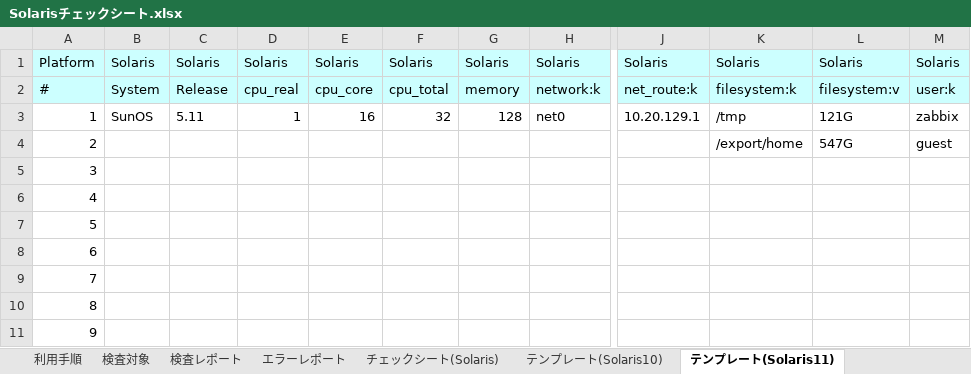
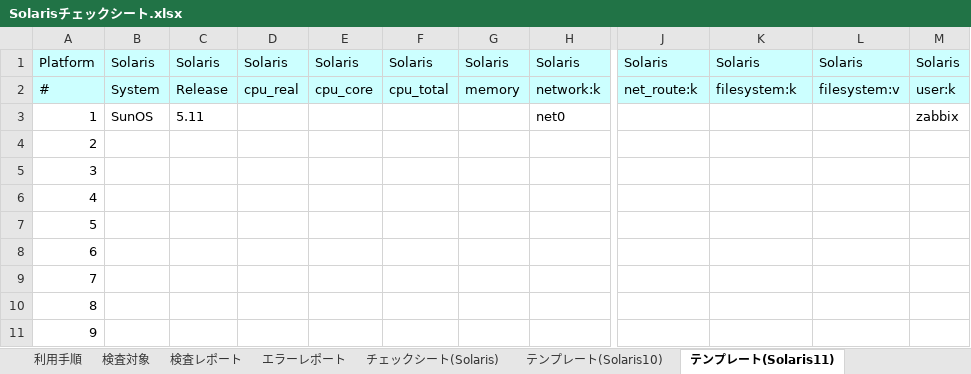
Before and after one commit to frsw3nr/gradle-server-acceptance, an Excel workbook: template/Solaris/Solarisチェックシート.xlsx, sheet テンプレート(Solaris11), drawn as a sheet; only a part is shown, gaps mark what is left out; values as stored, in another font and other column widths than the file's, no borders; the diff names each change by its address in the sheet, - before the commit and + after, or states it on an @@ line.

```diff
--- a/template/Solaris/Solarisチェックシート.xlsx (sheet テンプレート(Solaris11))
+++ b/template/Solaris/Solarisチェックシート.xlsx (sheet テンプレート(Solaris11))
-D3: 1
+D3: (empty)
-E3: 16
+E3: (empty)
-F3: 32
+F3: (empty)
-G3: 128
+G3: (empty)
-J3: 10.20.129.1
+J3: (empty)
-K3: /tmp
+K3: (empty)
-L3: 121G
+L3: (empty)
-K4: /export/home
+K4: (empty)
-L4: 547G
+L4: (empty)
-M4: guest
+M4: (empty)
```
Also changed, not shown: sheet テンプレート(Solaris10), sheet 検査対象, sheet チェックシート(Solaris), other sheet tabs, template/Solaris/XSCFチェックシート.xlsx, template/Solaris/blank_Solarisチェックシート.xlsx, 3 other files.
